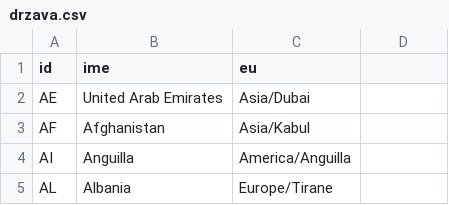
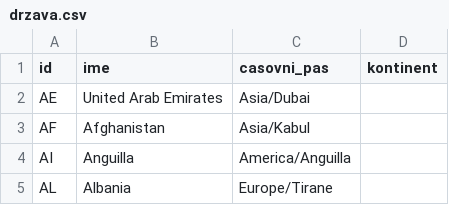
Before and after one commit to TepinaAna/Podatkovne-baze-vaje, a CSV file: data/drzava.csv, drawn as a sheet; only a part is shown.

Commit message:
izboljšan spletni prikaz mest, filtriranje po kontinentu in delno iskanje mest

```diff
--- a/data/drzava.csv
+++ b/data/drzava.csv
@@ -1,2 +1,2 @@
-id,ime,eu
+id,ime,casovni_pas,kontinent
 AE,United Arab Emirates,Asia/Dubai
```
Also changed, not shown: 6 other files.
